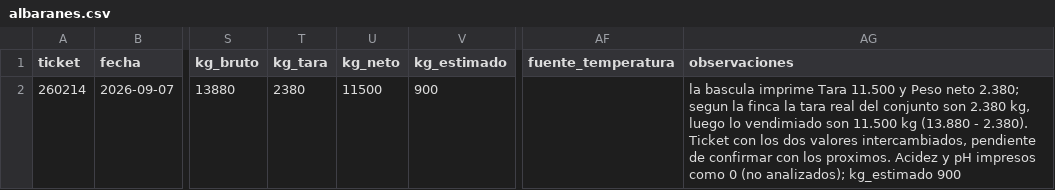
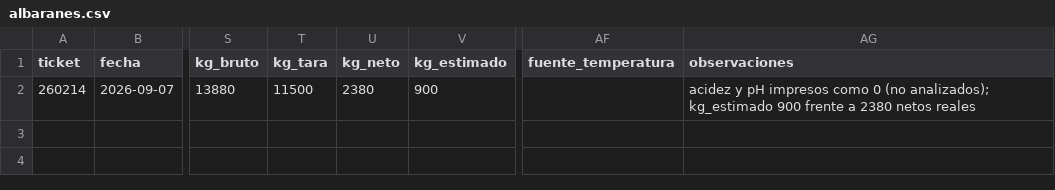
Before and after one commit to kilomiguelete/fca-vendimia-26, a CSV file: datos/albaranes.csv, drawn as a sheet; only a part is shown, gaps mark what is left out; the diff names each change by its address in the sheet, - before the commit and + after, or states it on an @@ line.

```diff
--- a/datos/albaranes.csv
+++ b/datos/albaranes.csv
-T2 (kg_tara): 2380
+T2 (kg_tara): 11500
-U2 (kg_neto): 11500
+U2 (kg_neto): 2380
-AG2 (observaciones): la bascula imprime Tara 11.500 y Peso neto 2.380; segun la finca la tara real del conjunto son 2.380 kg, luego lo vendimiado son 11.500 kg (13.880 - 2.380). Ticket con los dos valores intercambiados, pendiente de confirmar con los proximos. Acidez y pH impresos como 0 (no analizados); kg_estimado 900
+AG2 (observaciones): acidez y pH impresos como 0 (no analizados); kg_estimado 900 frente a 2380 netos reales
```
Also changed, not shown: 4 other files.
